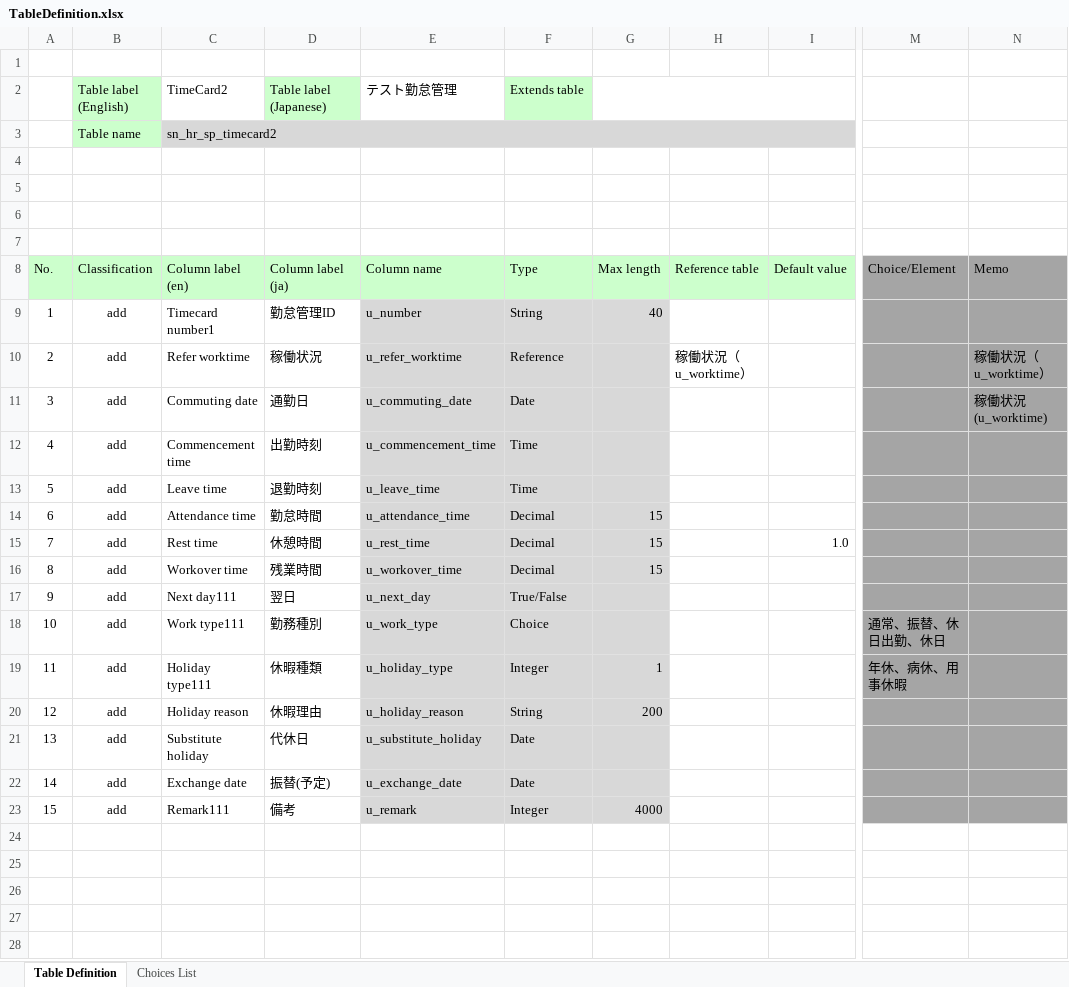
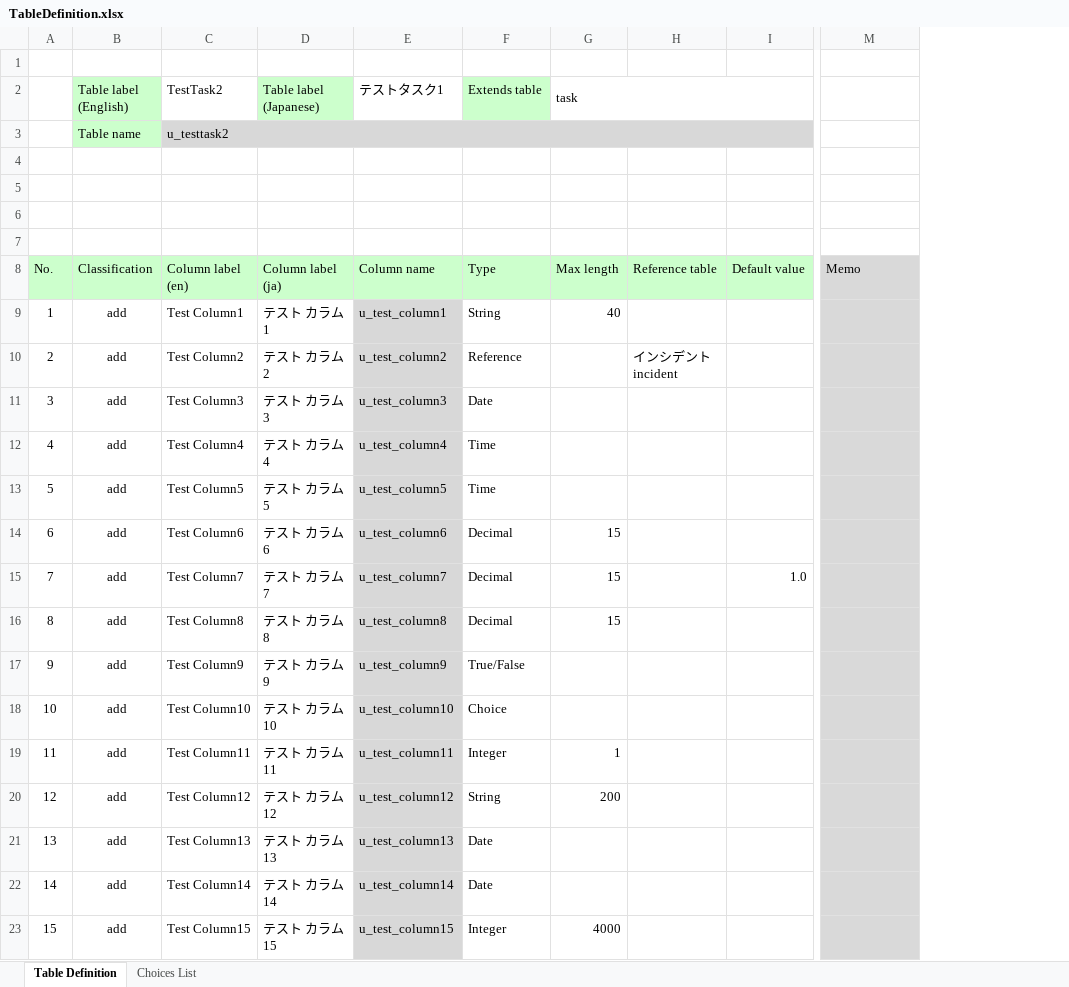
Before and after one commit to anning-pro/servicenow_tools, an Excel workbook: TableDefinition.xlsx, sheet Table Definition, drawn as a sheet; only a part is shown, gaps mark what is left out; values as stored, in another font and other column widths than the file's, no borders; removed rows and columns are numbered as before the commit, all else as after; the diff names each change by its address in the sheet, - before the commit and + after, or states it on an @@ line.

```diff
--- a/TableDefinition.xlsx (sheet Table Definition)
+++ b/TableDefinition.xlsx (sheet Table Definition)
-column C (TimeCard2), rows 3-23: sn_hr_sp_timecard2 |  |  |  |  | Column label (en) | Timecard number1 | Refer worktime | Commuting date | Commencement time | Leave time | Attendance time | Rest time | Workover time | Next day111 | Work type111 | Holiday type111 | Holiday reason | Substitute holiday | Exchange date | Remark111
-column D (Table label (Japanese)), rows 8-23: Column label (ja) | 勤怠管理ID | 稼働状況 | 通勤日 | 出勤時刻 | 退勤時刻 | 勤怠時間 | 休憩時間 | 残業時間 | 翌日 | 勤務種別 | 休暇種類 | 休暇理由 | 代休日 | 振替(予定) | 備考
-column E (テスト勤怠管理), rows 8-23: Column name | u_number | u_refer_worktime | u_commuting_date | u_commencement_time | u_leave_time | u_attendance_time | u_rest_time | u_workover_time | u_next_day | u_work_type | u_holiday_type | u_holiday_reason | u_substitute_holiday | u_exchange_date | u_remark
+column C (TestTask2), rows 3-23: u_testtask2 |  |  |  |  | Column label (en) | Test Column1 | Test Column2 | Test Column3 | Test Column4 | Test Column5 | Test Column6 | Test Column7 | Test Column8 | Test Column9 | Test Column10 | Test Column11 | Test Column12 | Test Column13 | Test Column14 | Test Column15
+column D (Table label (Japanese)), rows 8-23: Column label (ja) | テスト カラム1 | テスト カラム2 | テスト カラム3 | テスト カラム4 | テスト カラム5 | テスト カラム6 | テスト カラム7 | テスト カラム8 | テスト カラム9 | テスト カラム10 | テスト カラム11 | テスト カラム12 | テスト カラム13 | テスト カラム14 | テスト カラム15
+column E (テストタスク1), rows 8-23: Column name | u_test_column1 | u_test_column2 | u_test_column3 | u_test_column4 | u_test_column5 | u_test_column6 | u_test_column7 | u_test_column8 | u_test_column9 | u_test_column10 | u_test_column11 | u_test_column12 | u_test_column13 | u_test_column14 | u_test_column15
-column M, rows 8-19: Choice/Element |  |  |  |  |  |  |  |  |  | 通常、振替、休日出勤、休日 | 年休、病休、用事休暇
-G2: (empty)
+G2: task
-M8:M23 fill: #A5A5A5
+M8:M23 fill: #D9D9D9
-F9:G9 fill: #D9D9D9
+F9:G9 fill: none
-F10:G23 fill: #D8D8D8
+F10:G23 fill: none
-H10: 稼働状況（u_worktime）
+H10: インシデント incident
-M10: 稼働状況（u_worktime）
+M10: (empty)
-M11: 稼働状況(u_worktime)
+M11: (empty)
```
Also changed, not shown: sheet Choices List, formulas that keep their value, テーブル定義書.xlsx.
